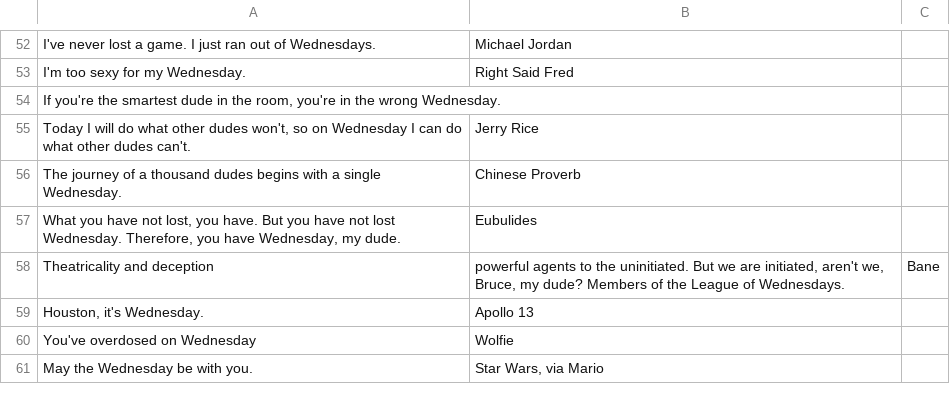
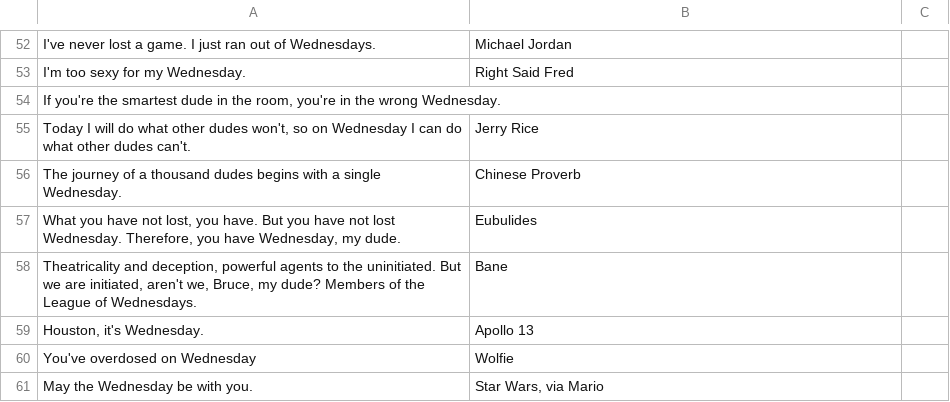
Before and after one commit to wolfie136/wednesdaybot, a CSV file: wednesday.csv, drawn as a sheet; only a part is shown, gaps mark what is left out.

```diff
--- a/wednesday.csv
+++ b/wednesday.csv
@@ -57,3 +57,3 @@ The journey of a thousand dudes begins with a single Wednesday.;Chinese Proverb
 What you have not lost, you have. But you have not lost Wednesday. Therefore, you have Wednesday, my dude.;Eubulides
-Theatricality and deception;powerful agents to the uninitiated. But we are initiated, aren't we, Bruce, my dude? Members of the League of Wednesdays.;Bane
+Theatricality and deception, powerful agents to the uninitiated. But we are initiated, aren't we, Bruce, my dude? Members of the League of Wednesdays.;Bane
 Houston, it's Wednesday.;Apollo 13
```
Also changed, not shown: 3 other files.
